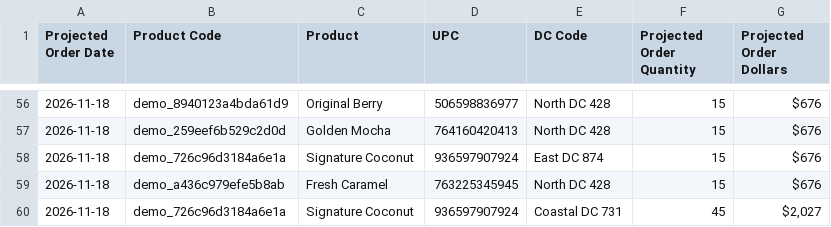
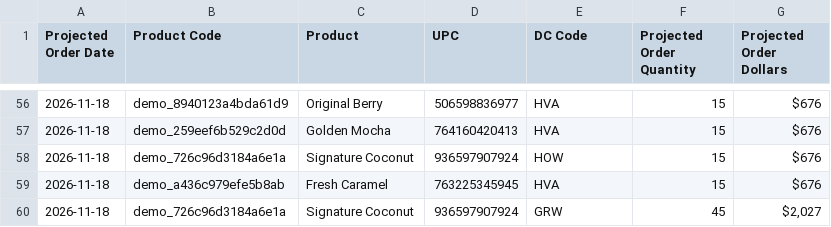
Before and after one commit to d4veyjoneslocker/coursera, a CSV file: backend/data/85f8ca76-bad0-49c6-a55d-f4b8f93954f3/raw/inventory/unfi/Projected Orders Detail.csv, drawn as a sheet; only a part is shown, gaps mark what is left out; the diff covers the shown part only.

```diff
--- a/backend/data/85f8ca76-bad0-49c6-a55d-f4b8f93954f3/raw/inventory/unfi/Projected Orders Detail.csv
+++ b/backend/data/85f8ca76-bad0-49c6-a55d-f4b8f93954f3/raw/inventory/unfi/Projected Orders Detail.csv
@@ -56,5 +56,5 @@ Projected Order Date,Product Code,Product,UPC,DC Code,Projected Order Quantity,P
-2026-11-18,demo_8940123a4bda61d9,Original Berry,506598836977,North DC 428,15,$676
-2026-11-18,demo_259eef6b529c2d0d,Golden Mocha,764160420413,North DC 428,15,$676
-2026-11-18,demo_726c96d3184a6e1a,Signature Coconut,936597907924,East DC 874,15,$676
-2026-11-18,demo_a436c979efe5b8ab,Fresh Caramel,763225345945,North DC 428,15,$676
-2026-11-18,demo_726c96d3184a6e1a,Signature Coconut,936597907924,Coastal DC 731,45,"$2,027"
+2026-11-18,demo_8940123a4bda61d9,Original Berry,506598836977,HVA,15,$676
+2026-11-18,demo_259eef6b529c2d0d,Golden Mocha,764160420413,HVA,15,$676
+2026-11-18,demo_726c96d3184a6e1a,Signature Coconut,936597907924,HOW,15,$676
+2026-11-18,demo_a436c979efe5b8ab,Fresh Caramel,763225345945,HVA,15,$676
+2026-11-18,demo_726c96d3184a6e1a,Signature Coconut,936597907924,GRW,45,"$2,027"
```
Also changed, not shown: 54 edited cells elsewhere in this file, backend/data/85f8ca76-bad0-49c6-a55d-f4b8f93954f3/raw/inventory/kehe/Order Projections Report.csv, backend/data/85f8ca76-bad0-49c6-a55d-f4b8f93954f3/raw/inventory/unfi/Purchase Orders.csv, 5 other files.
